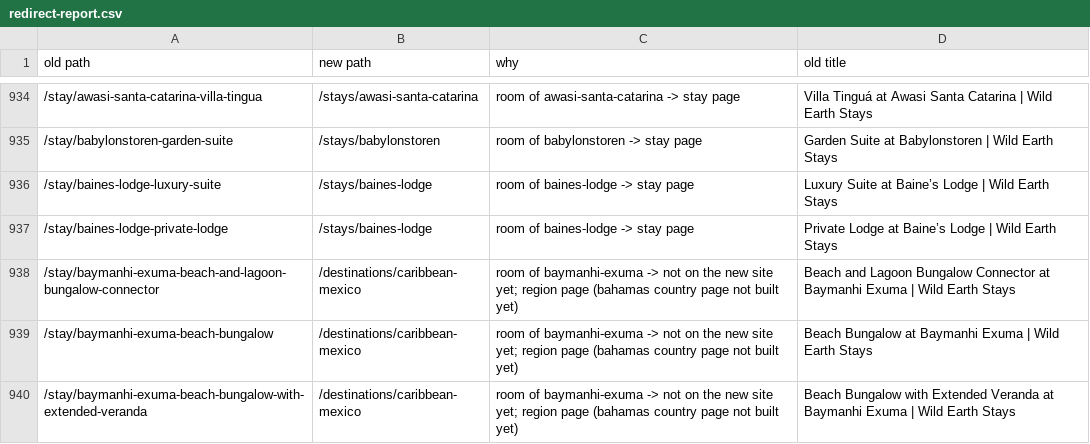
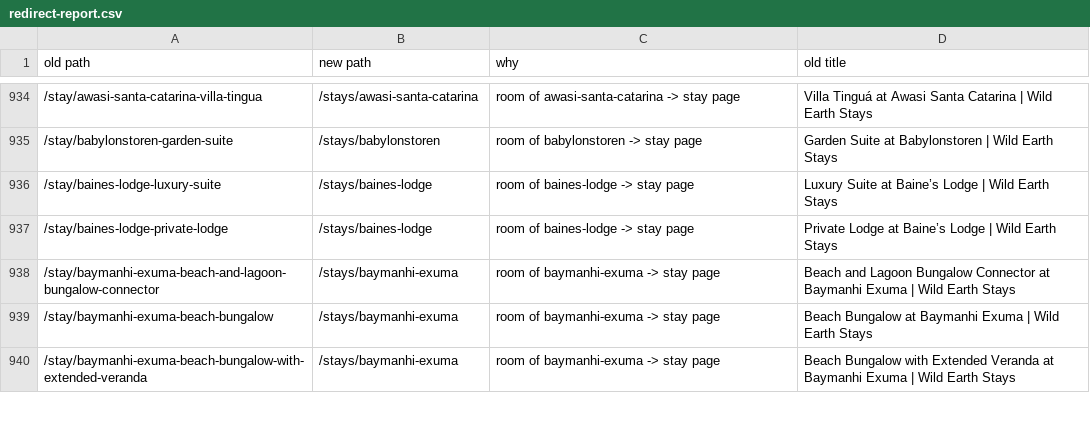
Before and after one commit to jpapagno-ux/house-of-james-wild-new, a CSV file: data/old-site/redirect-report.csv, drawn as a sheet; only a part is shown, gaps mark what is left out; the diff covers the shown part only.

```diff
--- a/data/old-site/redirect-report.csv
+++ b/data/old-site/redirect-report.csv
@@ -937,4 +937,4 @@ old path,new path,why,old title
 /stay/baines-lodge-private-lodge,/stays/baines-lodge,room of baines-lodge -> stay page,Private Lodge at Baine’s Lodge | Wild Earth Stays
-/stay/baymanhi-exuma-beach-and-lagoon-bungalow-connector,/destinations/caribbean-mexico,room of baymanhi-exuma -> not on the new site yet; region page (bahamas country page not built yet),Beach and Lagoon Bungalow Connector at Baymanhi Exuma | Wild Earth Stays
-/stay/baymanhi-exuma-beach-bungalow,/destinations/caribbean-mexico,room of baymanhi-exuma -> not on the new site yet; region page (bahamas country page not built yet),Beach Bungalow at Baymanhi Exuma | Wild Earth Stays
-/stay/baymanhi-exuma-beach-bungalow-with-extended-veranda,/destinations/caribbean-mexico,room of baymanhi-exuma -> not on the new site yet; region page (bahamas country page not built yet),Beach Bungalow with Extended Veranda at Baymanhi Exuma | Wild Earth Stays
+/stay/baymanhi-exuma-beach-and-lagoon-bungalow-connector,/stays/baymanhi-exuma,room of baymanhi-exuma -> stay page,Beach and Lagoon Bungalow Connector at Baymanhi Exuma | Wild Earth Stays
+/stay/baymanhi-exuma-beach-bungalow,/stays/baymanhi-exuma,room of baymanhi-exuma -> stay page,Beach Bungalow at Baymanhi Exuma | Wild Earth Stays
+/stay/baymanhi-exuma-beach-bungalow-with-extended-veranda,/stays/baymanhi-exuma,room of baymanhi-exuma -> stay page,Beach Bungalow with Extended Veranda at Baymanhi Exuma | Wild Earth Stays
```
Also changed, not shown: 44 edited cells elsewhere in this file, 5 other files.
